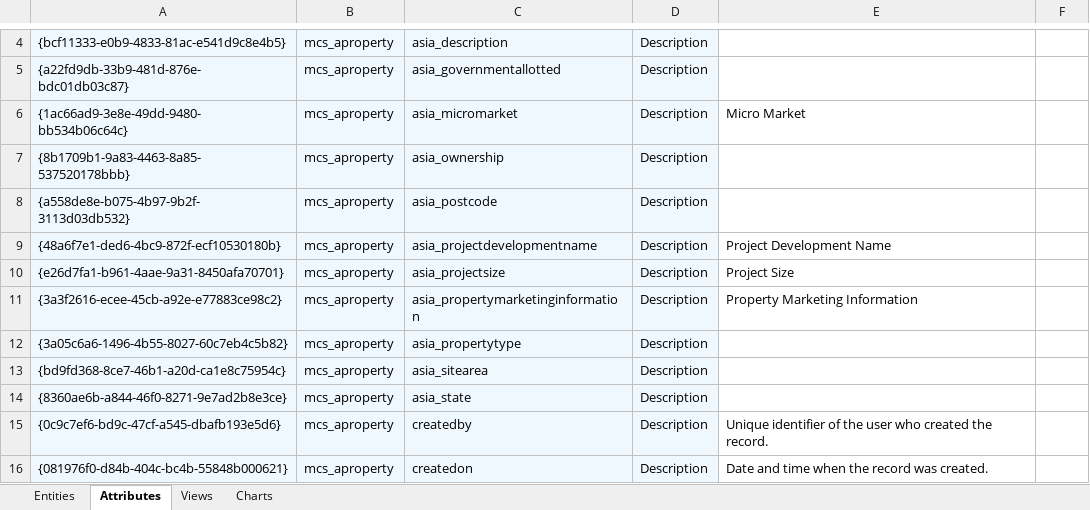
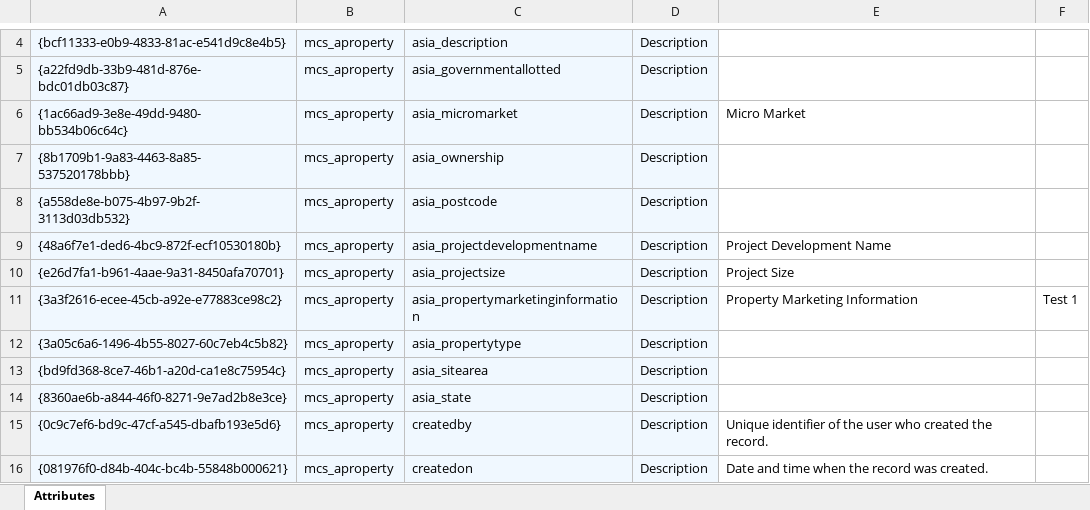
Before and after one commit to santoshCRM/K4Mobility, an Excel workbook: PA.xlsx, sheet Attributes, drawn as a sheet; only a part is shown, gaps mark what is left out; values as stored, in another font and other column widths than the file's, no borders; the diff names each change by its address in the sheet, - before the commit and + after, or states it on an @@ line.

```diff
--- a/PA.xlsx (sheet Attributes)
+++ b/PA.xlsx (sheet Attributes)
-sheet tab: Entities
-sheet tab: Views
-sheet tab: Charts
-F11: (empty)
+F11: Test 1
```
